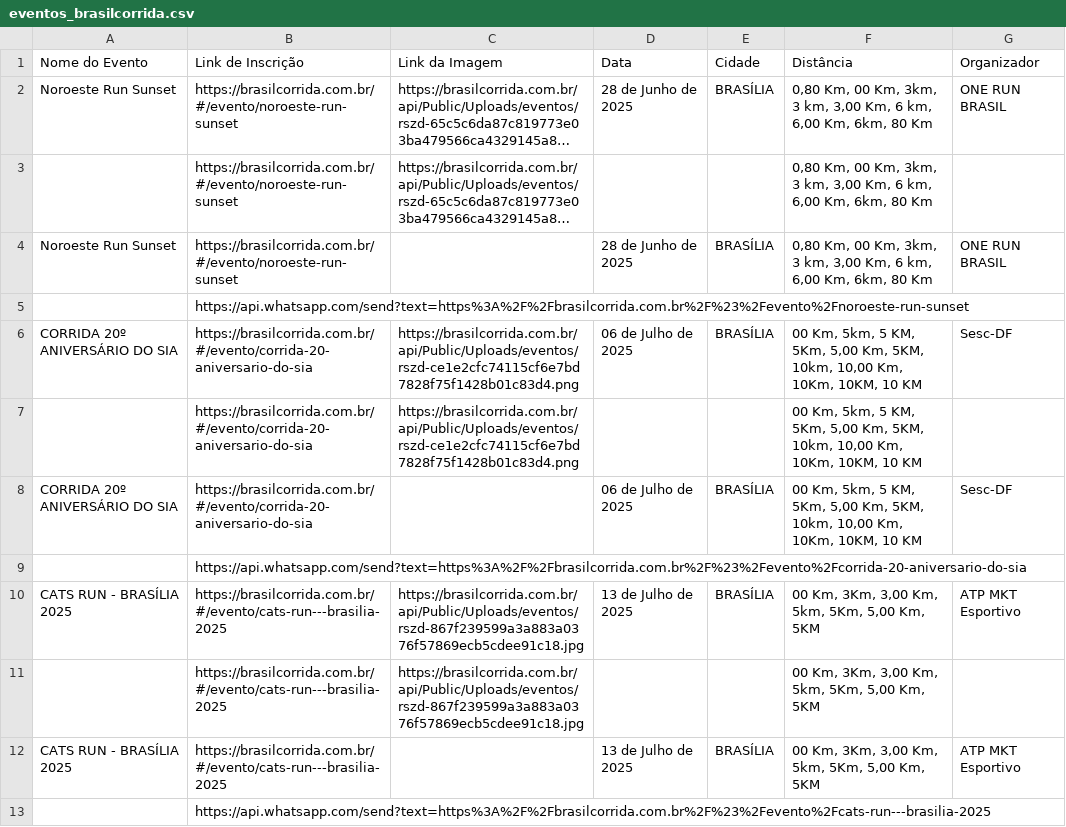
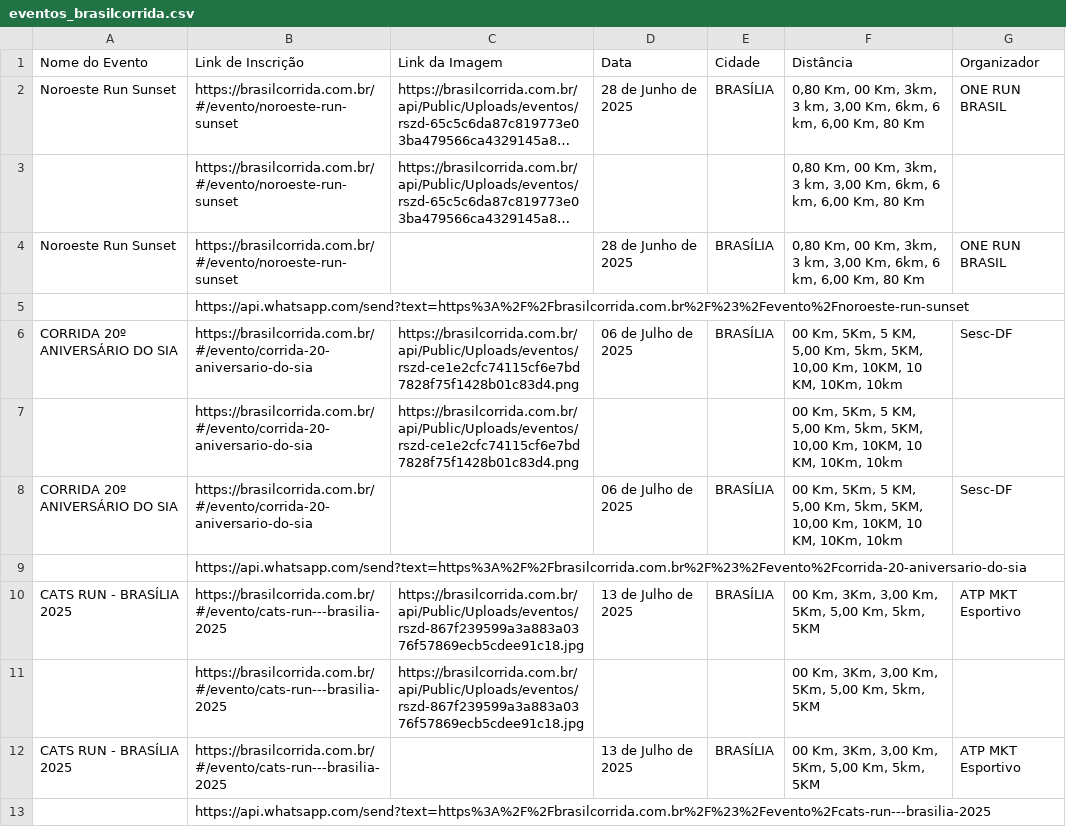
Before and after one commit to emerson-diego/correpb, a CSV file: data_collection/eventos_brasilcorrida.csv, drawn as a sheet; only a part is shown; long unchanged cells end in …; the diff covers the shown part only; the diff names each change by its address in the sheet, - before the commit and + after, or states it on an @@ line.

Commit message:
correção scrapper do brasil corrida

```diff
--- a/data_collection/eventos_brasilcorrida.csv
+++ b/data_collection/eventos_brasilcorrida.csv
-F2:F4 (Distância): …3,00 Km, 6 km, 6,00 Km, 6km, 80 Km
+F2:F4 (Distância): …3,00 Km, 6km, 6 km, 6,00 Km, 80 Km
-F6:F8 (Distância): 00 Km, 5km, 5 KM, 5Km, 5,00 Km, 5KM, 10km, 10,00 Km, 10Km, 10KM, 10 KM
+F6:F8 (Distância): 00 Km, 5Km, 5 KM, 5,00 Km, 5km, 5KM, 10,00 Km, 10KM, 10 KM, 10Km, 10km
-F10:F12 (Distância): 00 Km, 3Km, 3,00 Km, 5km, 5Km, 5,00 Km, 5KM
+F10:F12 (Distância): 00 Km, 3Km, 3,00 Km, 5Km, 5,00 Km, 5km, 5KM
```
Also changed, not shown: 9 edited cells elsewhere in this file, 3 other files.
